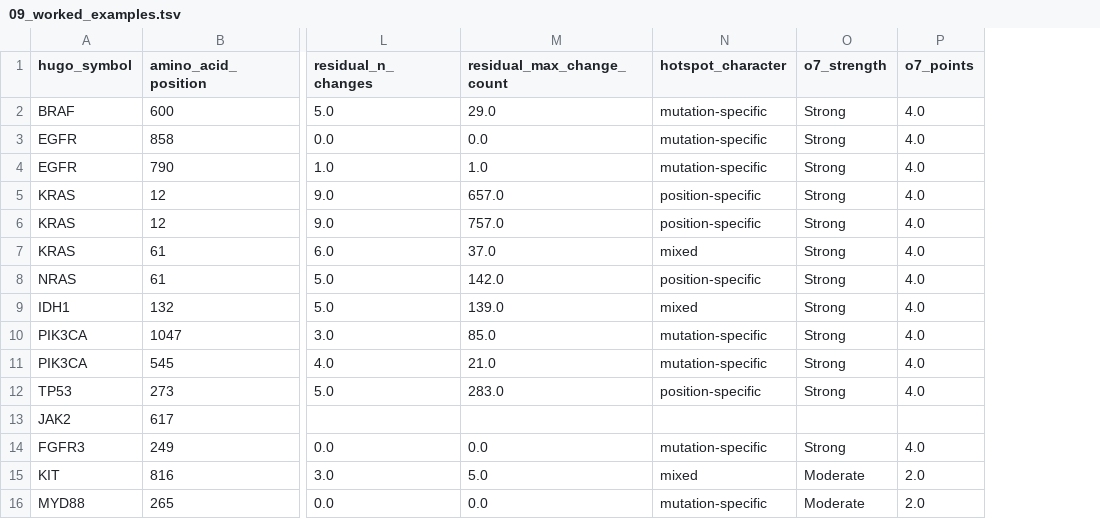
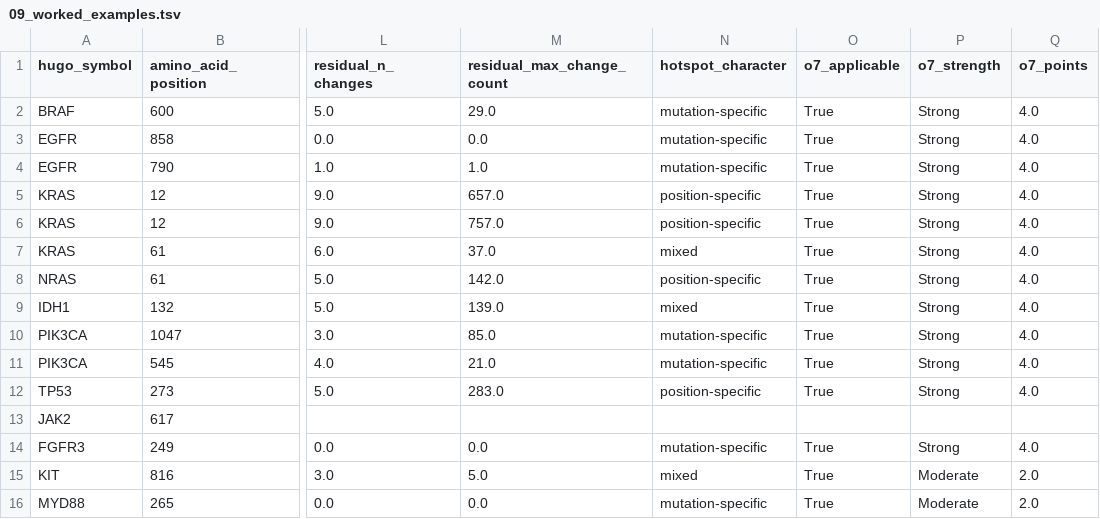
Before and after one commit to Manuel-DominguezCBG/svig-uk-o4-o7-independence, a TSV file: results/09_worked_examples.tsv, drawn as a sheet; only a part is shown, gaps mark what is left out; the diff names each change by its address in the sheet, - before the commit and + after, or states it on an @@ line.

```diff
--- a/results/09_worked_examples.tsv
+++ b/results/09_worked_examples.tsv
+column O (o7_applicable), rows 2-16: True | True | True | True | True | True | True | True | True | True | True |  | True | True | True
```
Also changed, not shown: results/01_headline_summary.tsv, results/07_cap_rule_sensitivity.tsv, 3 other files.
